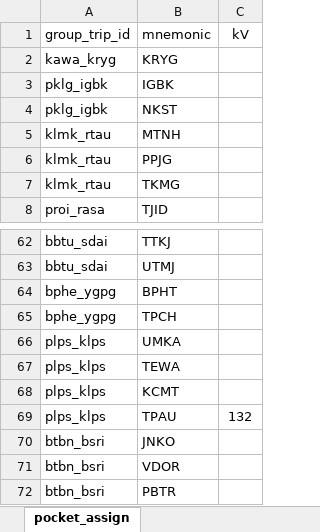
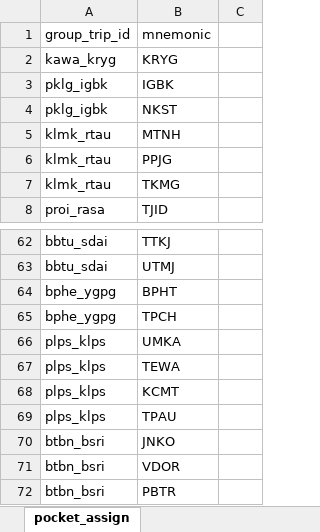
Before and after one commit to myza81/power_app, an Excel workbook: powerapp/data/pocket_assign.xlsx, sheet pocket_assign, drawn as a sheet; only a part is shown, gaps mark what is left out; values as stored, in another font and other column widths than the file's, no borders; the diff names each change by its address in the sheet, - before the commit and + after, or states it on an @@ line.

```diff
--- a/powerapp/data/pocket_assign.xlsx (sheet pocket_assign)
+++ b/powerapp/data/pocket_assign.xlsx (sheet pocket_assign)
-C1: kV
+C1: (empty)
-C69: 132
+C69: (empty)
```
Also changed, not shown: powerapp/data/rly_pocket.xlsx, powerapp/data/substations.xlsx, 10 other files.
